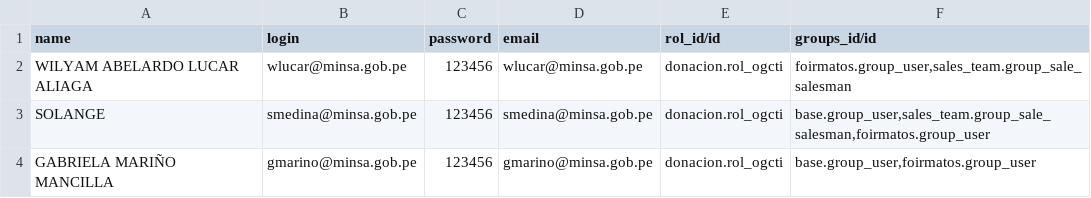
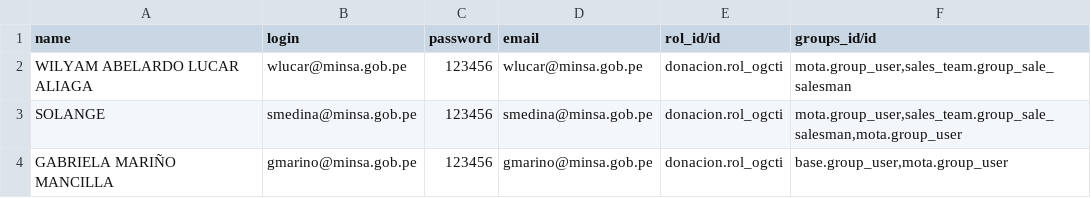
Before and after one commit to walterjesus88/mota, a CSV file: static/data/user_ogcti.csv, drawn as a sheet.

```diff
--- a/static/data/user_ogcti.csv
+++ b/static/data/user_ogcti.csv
@@ -1,4 +1,4 @@
 name,login,password,email,rol_id/id,groups_id/id
-WILYAM ABELARDO LUCAR ALIAGA,wlucar@minsa.gob.pe,123456,wlucar@minsa.gob.pe,donacion.rol_ogcti,"foirmatos.group_user,sales_team.group_sale_salesman"
-SOLANGE,smedina@minsa.gob.pe,123456,smedina@minsa.gob.pe,donacion.rol_ogcti,"base.group_user,sales_team.group_sale_salesman,foirmatos.group_user"
-GABRIELA MARIÑO MANCILLA,gmarino@minsa.gob.pe,123456,gmarino@minsa.gob.pe,donacion.rol_ogcti,"base.group_user,foirmatos.group_user"
+WILYAM ABELARDO LUCAR ALIAGA,wlucar@minsa.gob.pe,123456,wlucar@minsa.gob.pe,donacion.rol_ogcti,"mota.group_user,sales_team.group_sale_salesman"
+SOLANGE,smedina@minsa.gob.pe,123456,smedina@minsa.gob.pe,donacion.rol_ogcti,"mota.group_user,sales_team.group_sale_salesman,mota.group_user"
+GABRIELA MARIÑO MANCILLA,gmarino@minsa.gob.pe,123456,gmarino@minsa.gob.pe,donacion.rol_ogcti,"base.group_user,mota.group_user"
```
Also changed, not shown: security/ir.model.access.csv, 22 other files.
